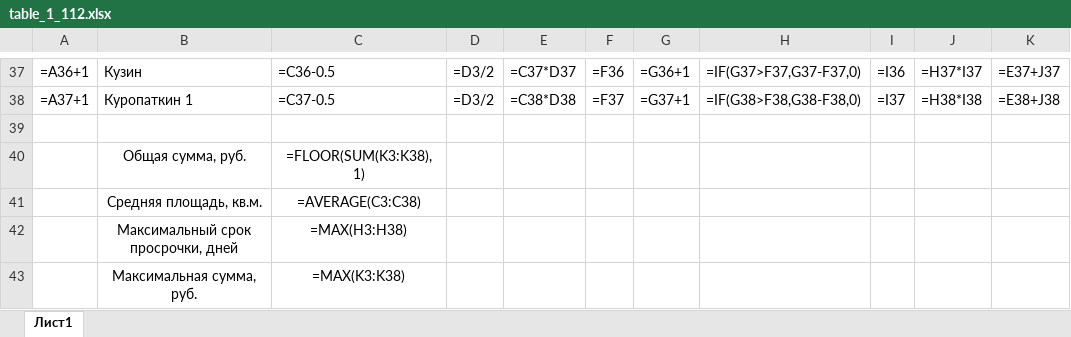
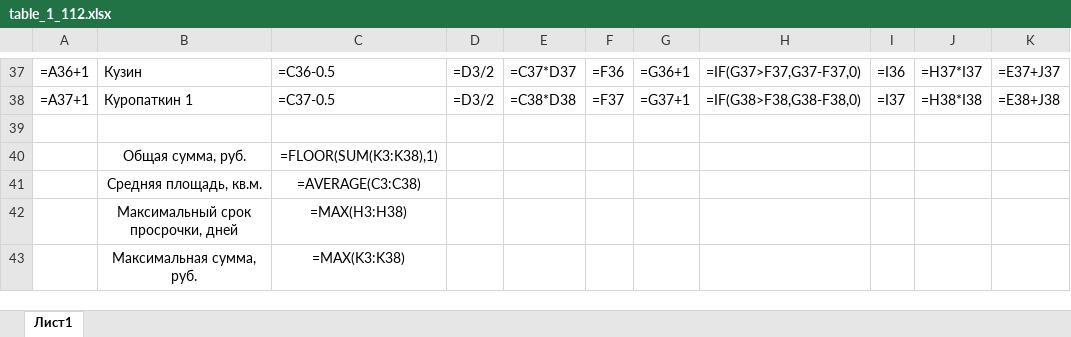
Before and after one commit to Ilya-Petrovich/IT_LR, an Excel workbook: LR3/table_1_112.xlsx, sheet Лист1, drawn as a sheet; only a part is shown, gaps mark what is left out; values as stored, in another font and other column widths than the file's, no borders; formulas are shown in place of their values; the diff names each change by its address in the sheet, - before the commit and + after, or states it on an @@ line.

Commit message:
Update 2. edited table_1_112

```diff
--- a/LR3/table_1_112.xlsx (sheet Лист1)
+++ b/LR3/table_1_112.xlsx (sheet Лист1)
-C40: =FLOOR(SUM(K3:K38), 1)
+C40: =FLOOR(SUM(K3:K38),1)
```
